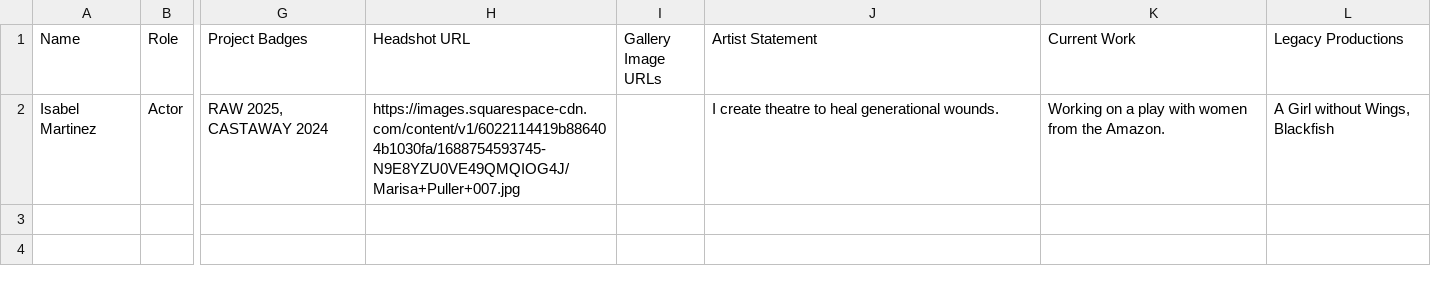
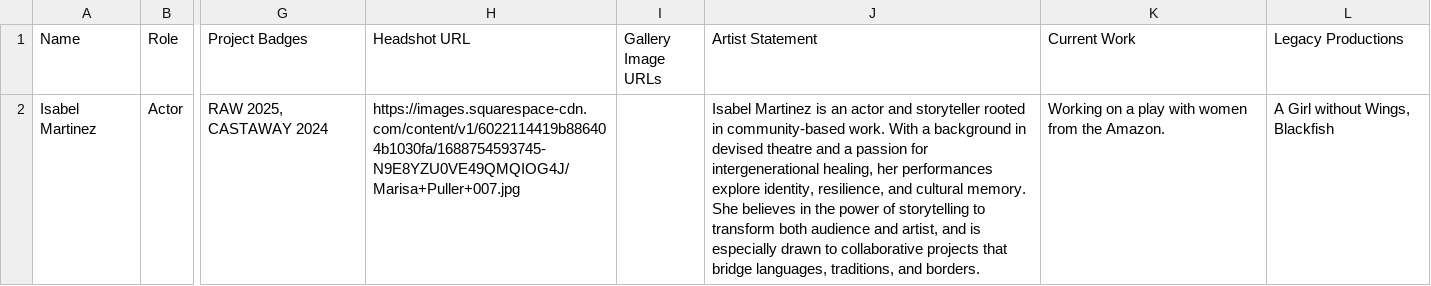
Before and after one commit to dramatic-adventure/dat-alumni, a CSV file: public/fallback/alumni.csv, drawn as a sheet; only a part is shown, gaps mark what is left out; the diff names each change by its address in the sheet, - before the commit and + after, or states it on an @@ line.

```diff
--- a/public/fallback/alumni.csv
+++ b/public/fallback/alumni.csv
-J2 (Artist Statement): I create theatre to heal generational wounds.
+J2 (Artist Statement): Isabel Martinez is an actor and storyteller rooted in community-based work. With a background in devised theatre and a passion for intergenerational healing, her performances explore identity, resilience, and cultural memory. She believes in the power of storytelling to transform both audience and artist, and is especially drawn to collaborative projects that bridge languages, traditions, and borders.
```
Also changed, not shown: public/fallback/story-map.csv, 34 other files.
